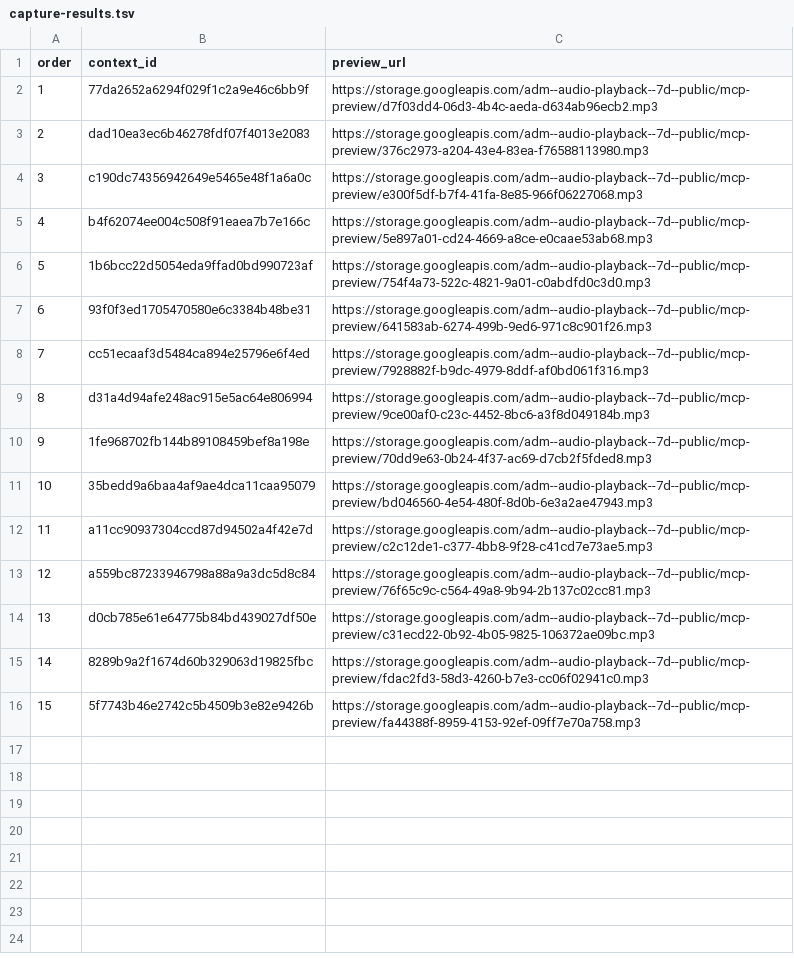
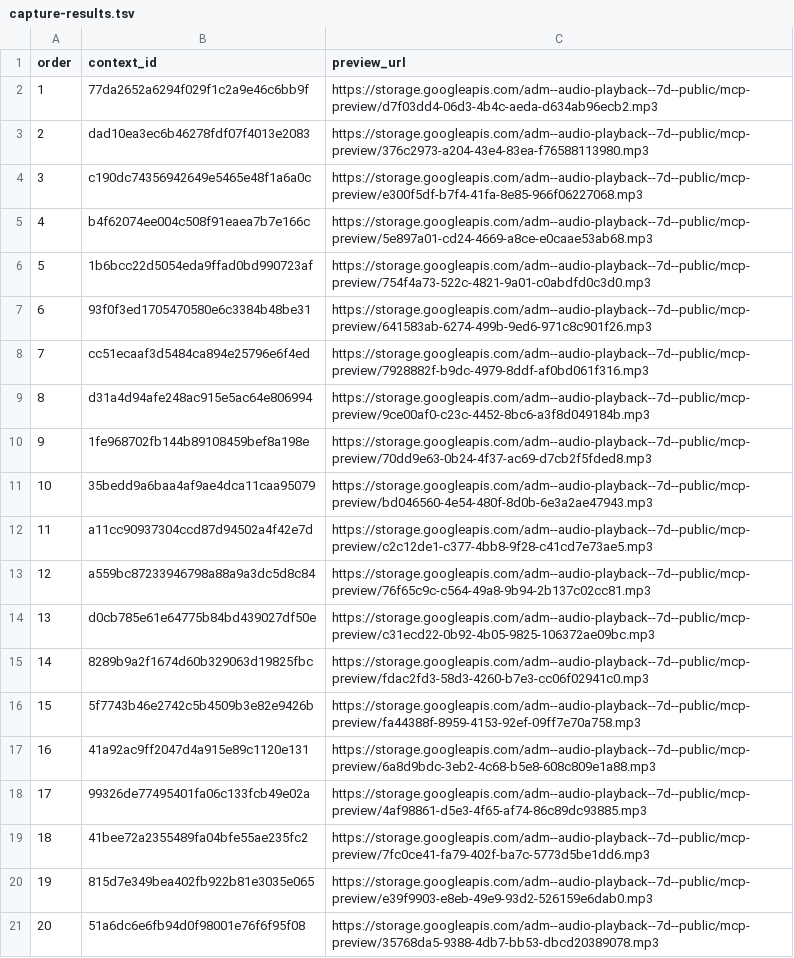
Before and after one commit to Paiea/peg-leg-greg-reader, a TSV file: greg-again/audio/light/takes/011/capture-results.tsv, drawn as a sheet; the diff names each change by its address in the sheet, - before the commit and + after, or states it on an @@ line.

Commit message:
Capture Audio Score Light Chapter 011 takes 16-20

```diff
--- a/greg-again/audio/light/takes/011/capture-results.tsv
+++ b/greg-again/audio/light/takes/011/capture-results.tsv
+row 17: 16 | 41a92ac9ff2047d4a915e89c1120e131 | https://storage.googleapis.com/adm--audio-playback--7d--public/mcp-preview/6a8d9bdc-3eb2-4c68-b5e8-608c809e1a88.mp3
+row 18: 17 | 99326de77495401fa06c133fcb49e02a | https://storage.googleapis.com/adm--audio-playback--7d--public/mcp-preview/4af98861-d5e3-4f65-af74-86c89dc93885.mp3
+row 19: 18 | 41bee72a2355489fa04bfe55ae235fc2 | https://storage.googleapis.com/adm--audio-playback--7d--public/mcp-preview/7fc0ce41-fa79-402f-ba7c-5773d5be1dd6.mp3
+row 20: 19 | 815d7e349bea402fb922b81e3035e065 | https://storage.googleapis.com/adm--audio-playback--7d--public/mcp-preview/e39f9903-e8eb-49e9-93d2-526159e6dab0.mp3
+row 21: 20 | 51a6dc6e6fb94d0f98001e76f6f95f08 | https://storage.googleapis.com/adm--audio-playback--7d--public/mcp-preview/35768da5-9388-4db7-bb53-dbcd20389078.mp3
```
